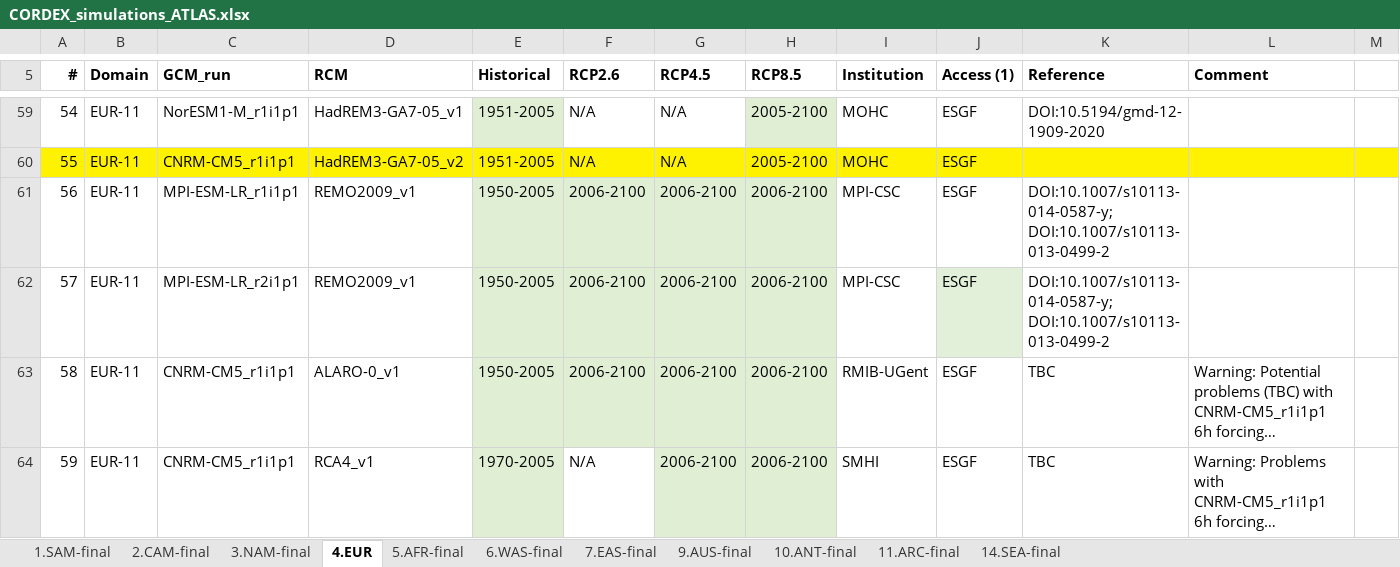
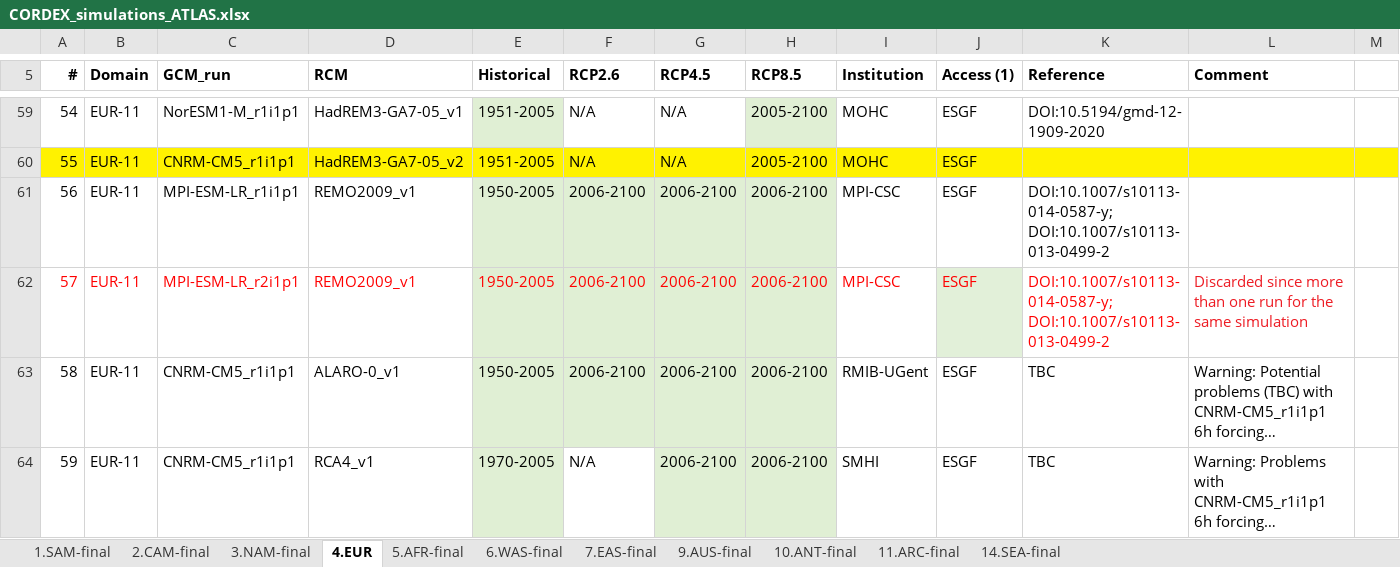
Before and after one commit to SantanderMetGroup/ATLAS, an Excel workbook: ATLAS-inventory/CORDEX_simulations_ATLAS.xlsx, sheet 4.EUR, drawn as a sheet; only a part is shown, gaps mark what is left out; long unchanged cells end in …; values as stored, in another font and other column widths than the file's, no borders; the diff names each change by its address in the sheet, - before the commit and + after, or states it on an @@ line.

Commit message:
select 2 more models as discarded

```diff
--- a/ATLAS-inventory/CORDEX_simulations_ATLAS.xlsx (sheet 4.EUR)
+++ b/ATLAS-inventory/CORDEX_simulations_ATLAS.xlsx (sheet 4.EUR)
-A62:K62 text colour: black
+A62:K62 text colour: #FF0000
-L62 (Comment): (empty)
+L62 (Comment): Discarded since more than one run for the same simulation
```
Also changed, not shown: 1 other file.
